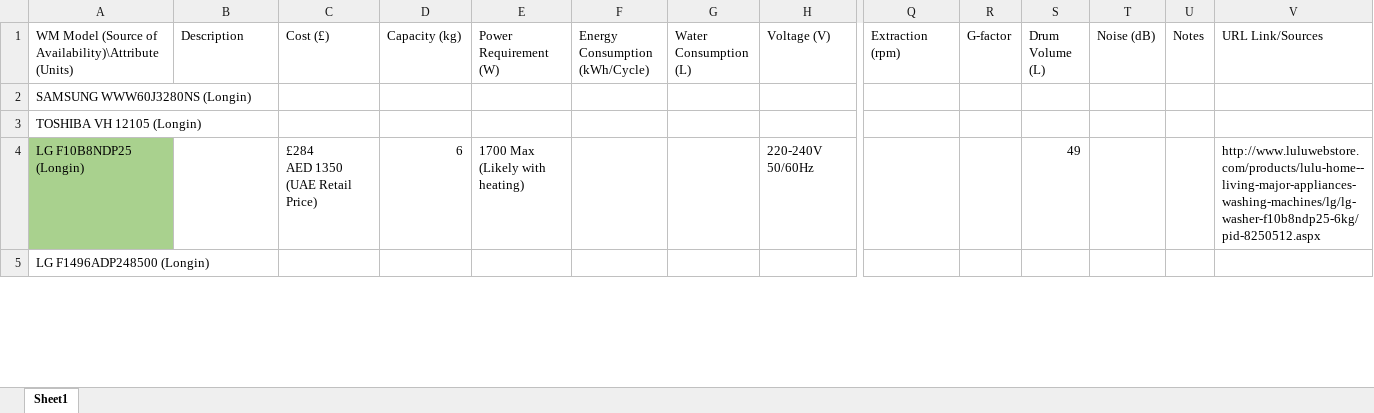
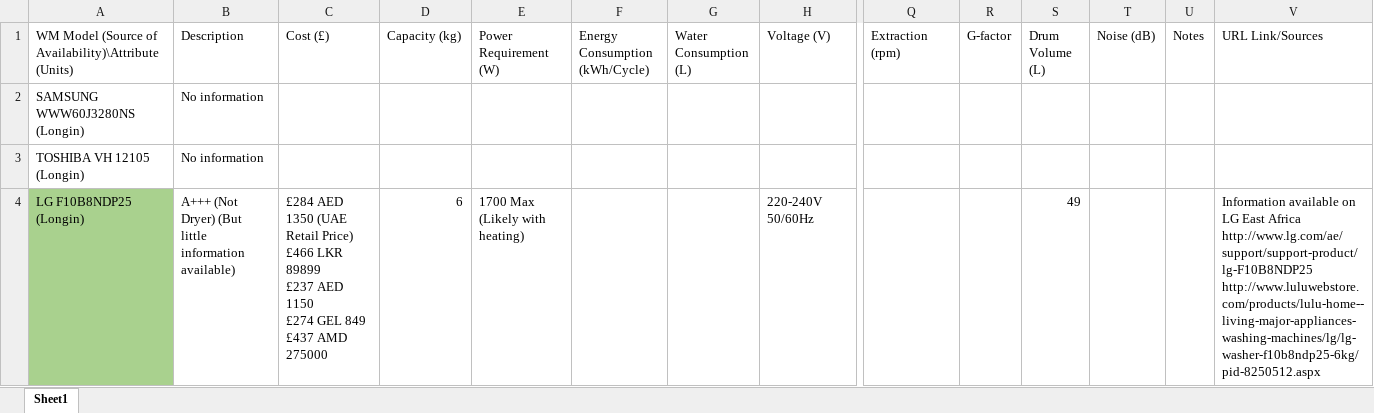
Before and after one commit to equinoxorg/WashingMachineProject, an Excel workbook: Washing-Machine/Washing Machine Shortlist.xlsx, sheet Sheet1, drawn as a sheet; only a part is shown, gaps mark what is left out; values as stored, in another font and other column widths than the file's, no borders; charts and pictures not drawn; removed rows and columns are numbered as before the commit, all else as after; rows hold the shown columns only; ↵ is a line break in a cell; the diff covers the shown part only; the diff names each change by its address in the sheet, - before the commit and + after, or states it on an @@ line.

Commit message:
Add files via upload

```diff
--- a/Washing-Machine/Washing Machine Shortlist.xlsx (sheet Sheet1)
+++ b/Washing-Machine/Washing Machine Shortlist.xlsx (sheet Sheet1)
-B2:B3 (Description): (empty)
+B2:B3 (Description): No information
-B4 (Description): (empty)
+B4 (Description): A+++ (Not Dryer) (But little information available)
-C4 (Cost (£)): …Retail Price)
+C4 (Cost (£)): …Retail Price) ↵ £466 LKR 89899 ↵ £237 AED 1150 ↵ £274 GEL 849 ↵ £437 AMD 275000
-V4 (URL Link/Sources): http://www.luluwebstore.com/products/lulu-home--living-major-appliances-washing-machines/lg/lg-washer-f10b8ndp25-6kg/pid-8250512.aspx
+V4 (URL Link/Sources): Information available on LG East Africa ↵ http://www.lg.com/ae/support/support-product/lg-F10B8NDP25 ↵ http://www.luluwebstore.com/products/lulu-home--living-major-appliances-washing-machines/lg/lg-washer-f10b8ndp25-6kg/pid-8250512.aspx
-row 5: LG F1496ADP248500 (Longin)
```
Also changed, not shown: 4 added rows, 3 edited cells and cell formats elsewhere in this sheet, charts or pictures.
